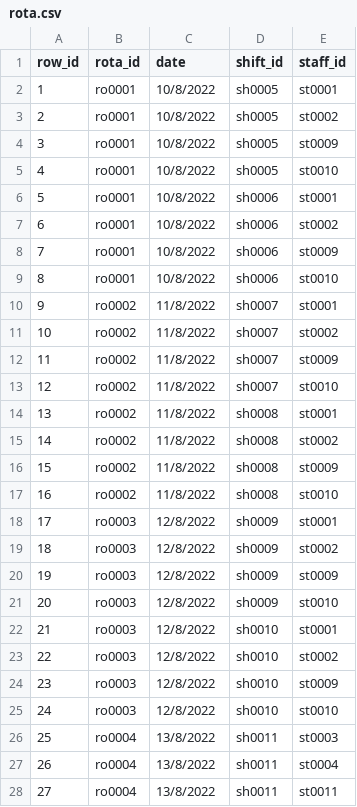
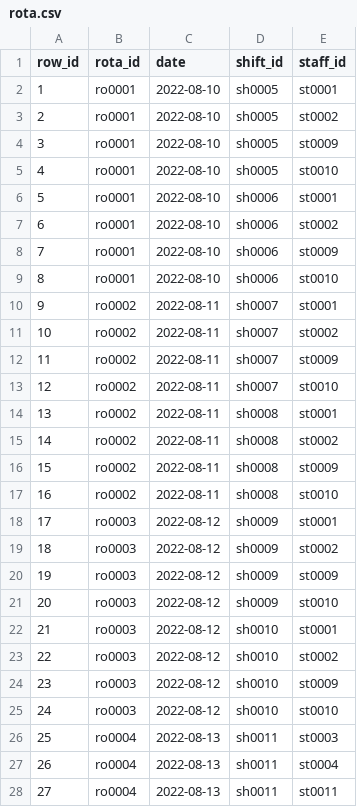
Before and after one commit to bryan-lolordo/sql-pizza-project, a CSV file: rota.csv, drawn as a sheet; only a part is shown; the diff covers the shown part only.

Commit message:
updated files and cleaned data files for postgresql

```diff
--- a/rota.csv
+++ b/rota.csv
@@ -2,27 +2,27 @@
-"1","ro0001","10/8/2022","sh0005","st0001"
-"2","ro0001","10/8/2022","sh0005","st0002"
-"3","ro0001","10/8/2022","sh0005","st0009"
-"4","ro0001","10/8/2022","sh0005","st0010"
-"5","ro0001","10/8/2022","sh0006","st0001"
-"6","ro0001","10/8/2022","sh0006","st0002"
-"7","ro0001","10/8/2022","sh0006","st0009"
-"8","ro0001","10/8/2022","sh0006","st0010"
-"9","ro0002","11/8/2022","sh0007","st0001"
-"10","ro0002","11/8/2022","sh0007","st0002"
-"11","ro0002","11/8/2022","sh0007","st0009"
-"12","ro0002","11/8/2022","sh0007","st0010"
-"13","ro0002","11/8/2022","sh0008","st0001"
-"14","ro0002","11/8/2022","sh0008","st0002"
-"15","ro0002","11/8/2022","sh0008","st0009"
-"16","ro0002","11/8/2022","sh0008","st0010"
-"17","ro0003","12/8/2022","sh0009","st0001"
-"18","ro0003","12/8/2022","sh0009","st0002"
-"19","ro0003","12/8/2022","sh0009","st0009"
-"20","ro0003","12/8/2022","sh0009","st0010"
-"21","ro0003","12/8/2022","sh0010","st0001"
-"22","ro0003","12/8/2022","sh0010","st0002"
-"23","ro0003","12/8/2022","sh0010","st0009"
-"24","ro0003","12/8/2022","sh0010","st0010"
-"25","ro0004","13/8/2022","sh0011","st0003"
-"26","ro0004","13/8/2022","sh0011","st0004"
-"27","ro0004","13/8/2022","sh0011","st0011"
+1,ro0001,2022-08-10,sh0005,st0001
+2,ro0001,2022-08-10,sh0005,st0002
+3,ro0001,2022-08-10,sh0005,st0009
+4,ro0001,2022-08-10,sh0005,st0010
+5,ro0001,2022-08-10,sh0006,st0001
+6,ro0001,2022-08-10,sh0006,st0002
+7,ro0001,2022-08-10,sh0006,st0009
+8,ro0001,2022-08-10,sh0006,st0010
+9,ro0002,2022-08-11,sh0007,st0001
+10,ro0002,2022-08-11,sh0007,st0002
+11,ro0002,2022-08-11,sh0007,st0009
+12,ro0002,2022-08-11,sh0007,st0010
+13,ro0002,2022-08-11,sh0008,st0001
+14,ro0002,2022-08-11,sh0008,st0002
+15,ro0002,2022-08-11,sh0008,st0009
+16,ro0002,2022-08-11,sh0008,st0010
+17,ro0003,2022-08-12,sh0009,st0001
+18,ro0003,2022-08-12,sh0009,st0002
+19,ro0003,2022-08-12,sh0009,st0009
+20,ro0003,2022-08-12,sh0009,st0010
+21,ro0003,2022-08-12,sh0010,st0001
+22,ro0003,2022-08-12,sh0010,st0002
+23,ro0003,2022-08-12,sh0010,st0009
+24,ro0003,2022-08-12,sh0010,st0010
+25,ro0004,2022-08-13,sh0011,st0003
+26,ro0004,2022-08-13,sh0011,st0004
+27,ro0004,2022-08-13,sh0011,st0011
```
Also changed, not shown: 13 edited cells elsewhere in this file, 3 other files.
